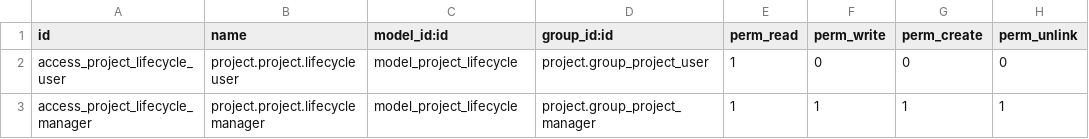
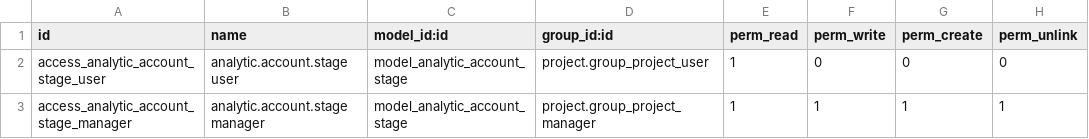
Before and after one commit to projectexpert/pmis, a CSV file: project_wbs/security/ir.model.access.csv, drawn as a sheet.

Commit message:
corrections to analytic_resource_plan_purchase_requisition and analytic_resource_plan_task

```diff
--- a/project_wbs/security/ir.model.access.csv
+++ b/project_wbs/security/ir.model.access.csv
@@ -1,3 +1,3 @@
 "id","name","model_id:id","group_id:id","perm_read","perm_write","perm_create","perm_unlink"
-"access_project_lifecycle_user","project.project.lifecycle user","model_project_lifecycle","project.group_project_user",1,0,0,0
-"access_project_lifecycle_manager","project.project.lifecycle manager","model_project_lifecycle","project.group_project_manager",1,1,1,1
+"access_analytic_account_stage_user","analytic.account.stage user","model_analytic_account_stage","project.group_project_user",1,0,0,0
+"access_analytic_account_stage_manager","analytic.account.stage manager","model_analytic_account_stage","project.group_project_manager",1,1,1,1
```
Also changed, not shown: 13 other files.
